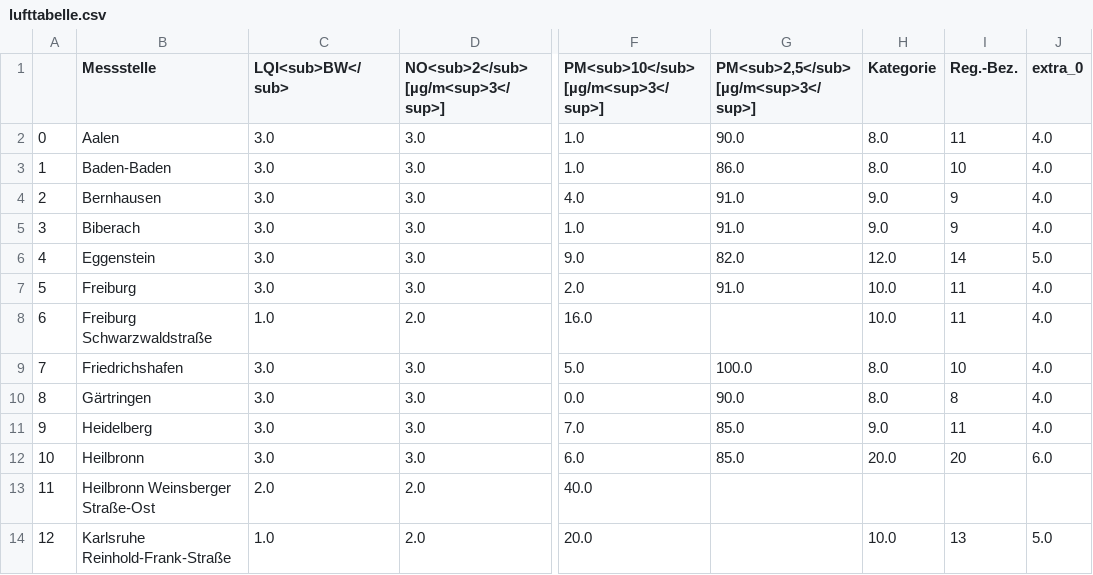
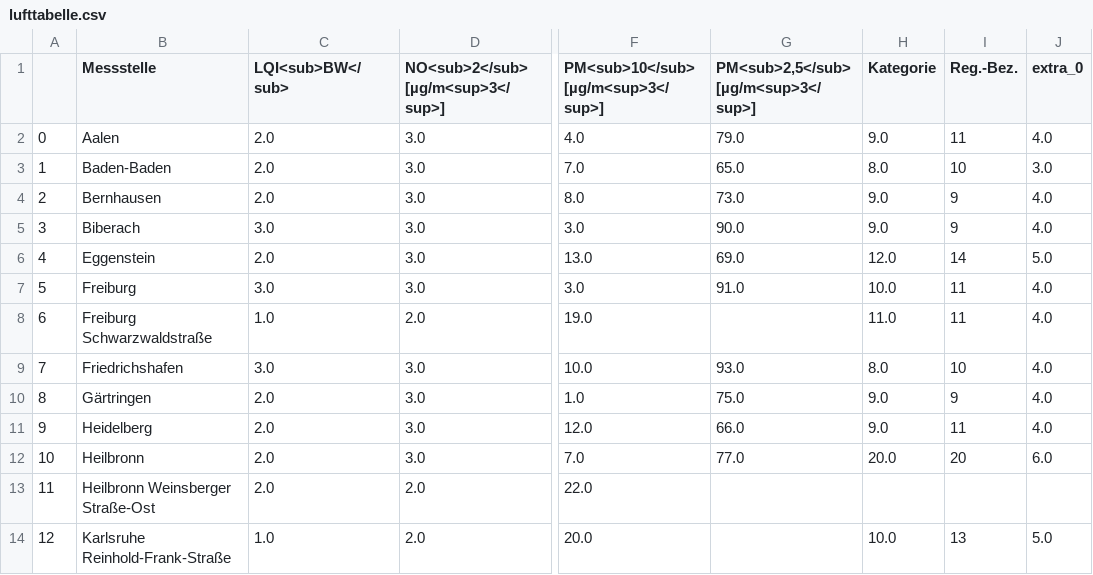
Before and after one commit to ameliewdr/feinstaub_bw, a CSV file: lufttabelle.csv, drawn as a sheet; only a part is shown, gaps mark what is left out; the diff covers the shown part only; the diff names each change by its address in the sheet, - before the commit and + after, or states it on an @@ line.

```diff
--- a/lufttabelle.csv
+++ b/lufttabelle.csv
-C2:C4 (LQI<sub>BW</sub>): 3.0
+C2:C4 (LQI<sub>BW</sub>): 2.0
-F2: 1.0
+F2: 4.0
-G2: 90.0
+G2: 79.0
-H2 (Kategorie): 8.0
+H2 (Kategorie): 9.0
-F3: 1.0
+F3: 7.0
-G3: 86.0
+G3: 65.0
-J3 (extra_0): 4.0
+J3 (extra_0): 3.0
-F4: 4.0
+F4: 8.0
-G4: 91.0
+G4: 73.0
-F5: 1.0
+F5: 3.0
-G5: 91.0
+G5: 90.0
-C6 (LQI<sub>BW</sub>): 3.0
+C6 (LQI<sub>BW</sub>): 2.0
-F6: 9.0
+F6: 13.0
-G6: 82.0
+G6: 69.0
-F7: 2.0
+F7: 3.0
-F8: 16.0
+F8: 19.0
-H8 (Kategorie): 10.0
+H8 (Kategorie): 11.0
-F9: 5.0
+F9: 10.0
-G9: 100.0
+G9: 93.0
-C10:C12 (LQI<sub>BW</sub>): 3.0
+C10:C12 (LQI<sub>BW</sub>): 2.0
-F10: 0.0
+F10: 1.0
-G10: 90.0
+G10: 75.0
-H10 (Kategorie): 8.0
+H10 (Kategorie): 9.0
-I10 (Reg.-Bez.): 8
+I10 (Reg.-Bez.): 9
-F11: 7.0
+F11: 12.0
-G11: 85.0
+G11: 66.0
-F12: 6.0
+F12: 7.0
-G12: 85.0
+G12: 77.0
-F13: 40.0
+F13: 22.0
```
Also changed, not shown: 62 edited cells elsewhere in this file.
